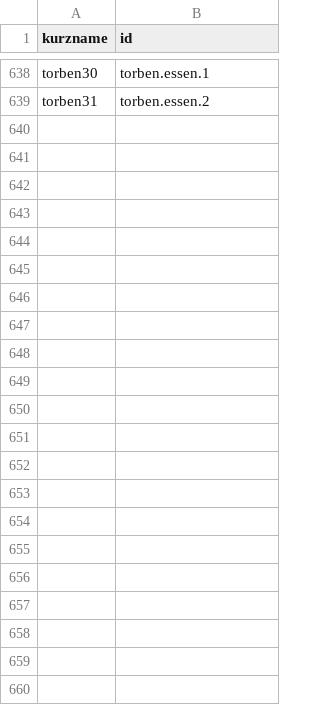
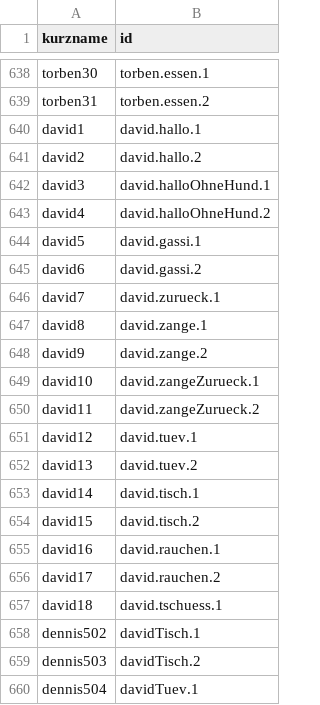
Before and after one commit to joelcode3/schweisskurs-simulator, a CSV file: stimme/zuordnung.csv, drawn as a sheet; only a part is shown, gaps mark what is left out.

```diff
--- a/stimme/zuordnung.csv
+++ b/stimme/zuordnung.csv
@@ -639 +639,22 @@ torben30;torben.essen.1
 torben31;torben.essen.2
+david1;david.hallo.1
+david2;david.hallo.2
+david3;david.halloOhneHund.1
+david4;david.halloOhneHund.2
+david5;david.gassi.1
+david6;david.gassi.2
+david7;david.zurueck.1
+david8;david.zange.1
+david9;david.zange.2
+david10;david.zangeZurueck.1
+david11;david.zangeZurueck.2
+david12;david.tuev.1
+david13;david.tuev.2
+david14;david.tisch.1
+david15;david.tisch.2
+david16;david.rauchen.1
+david17;david.rauchen.2
+david18;david.tschuess.1
+dennis502;davidTisch.1
+dennis503;davidTisch.2
+dennis504;davidTuev.1
```
Also changed, not shown: 10 other files.
